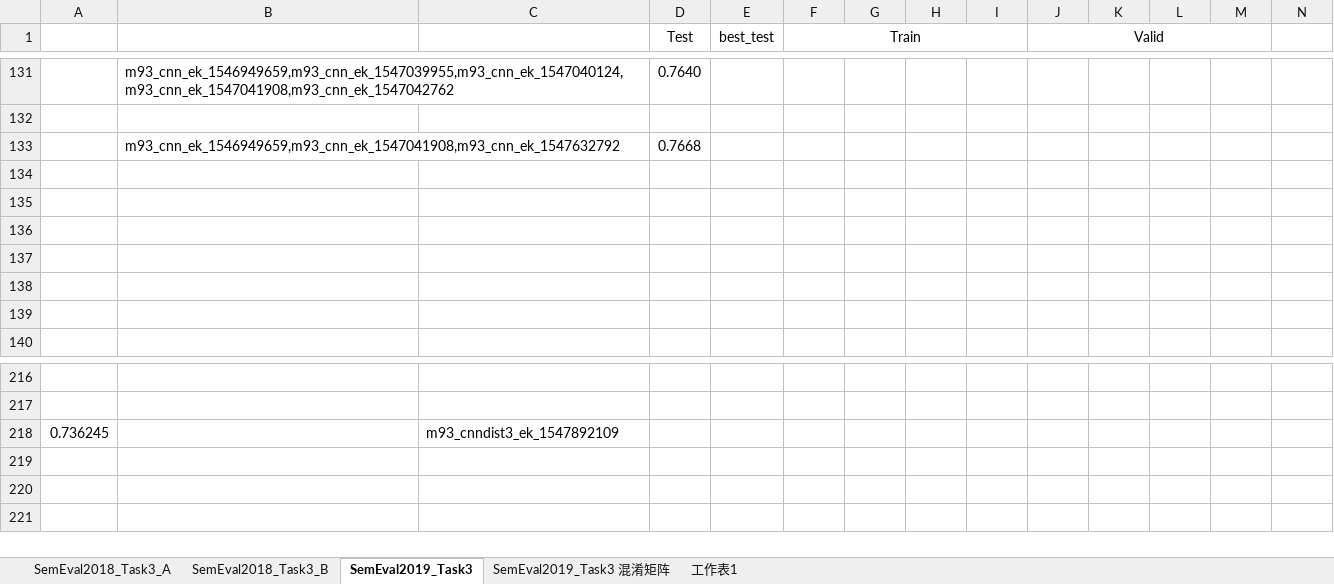
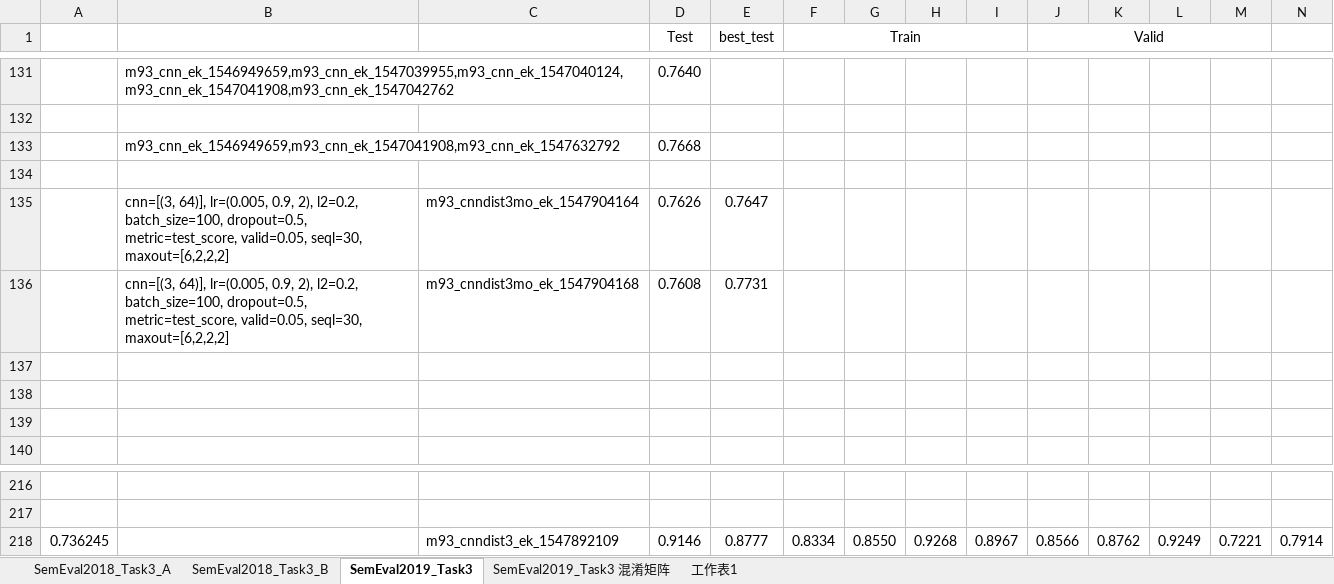
Before and after one commit to liangxh/irony_detection, an Excel workbook: experiment_record.xlsx, sheet SemEval2019_Task3, drawn as a sheet; only a part is shown, gaps mark what is left out; values as stored, in another font and other column widths than the file's, no borders; removed rows and columns are numbered as before the commit, all else as after; rows hold the shown columns only; the diff names each change by its address in the sheet, - before the commit and + after, or states it on an @@ line.

```diff
--- a/experiment_record.xlsx (sheet SemEval2019_Task3)
+++ b/experiment_record.xlsx (sheet SemEval2019_Task3)
-row 135: (empty)
+row 135:  | cnn=[(3, 64)], lr=(0.005, 0.9, 2), l2=0.2, batch_size=100, dropout=0.5, metric=test_score, valid=0.05, seql=30, maxout=[6,2,2,2] | m93_cnndist3mo_ek_1547904164 | 0.7626 | 0.7647
-row 136: (empty)
+row 136:  | cnn=[(3, 64)], lr=(0.005, 0.9, 2), l2=0.2, batch_size=100, dropout=0.5, metric=test_score, valid=0.05, seql=30, maxout=[6,2,2,2] | m93_cnndist3mo_ek_1547904168 | 0.7608 | 0.7731
-row 218: 0.736245 |  | m93_cnndist3_ek_1547892109
+row 218: 0.736245 |  | m93_cnndist3_ek_1547892109 | 0.9146 | 0.8777 | 0.8334 | 0.8550 | 0.9268 | 0.8967 | 0.8566 | 0.8762 | 0.9249 | 0.7221 | 0.7914
```
Also changed, not shown: 1 other file.
